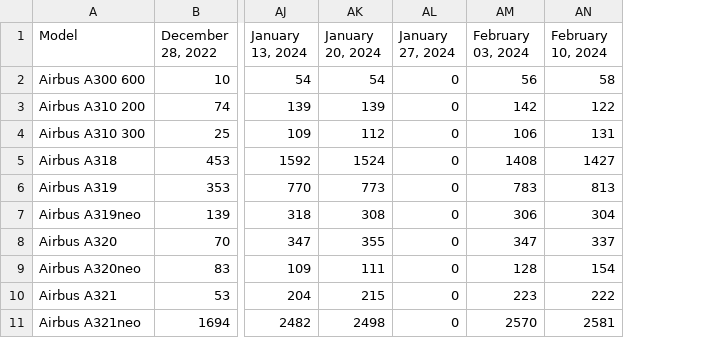
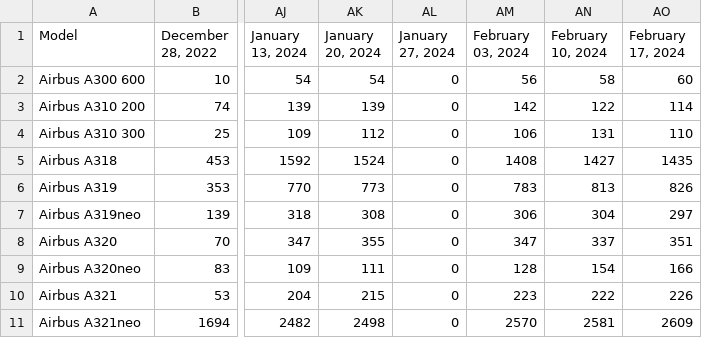
Before and after one commit to bertauchekurtis/FleetToolsv2, a TSV file: data/flourish/AC_Planes_Flourish_Data.tsv, drawn as a sheet; only a part is shown, gaps mark what is left out; the diff names each change by its address in the sheet, - before the commit and + after, or states it on an @@ line.

```diff
--- a/data/flourish/AC_Planes_Flourish_Data.tsv
+++ b/data/flourish/AC_Planes_Flourish_Data.tsv
+column AO (February 17, 2024), rows 2-11: 60 | 114 | 110 | 1435 | 826 | 297 | 351 | 166 | 226 | 2609
```
Also changed, not shown: data/flourish/MFC_Largest_Fleets_Flourish_Data.tsv, data/flourish/MFC_Planes_Flourish_Data.tsv, 1 other file.
